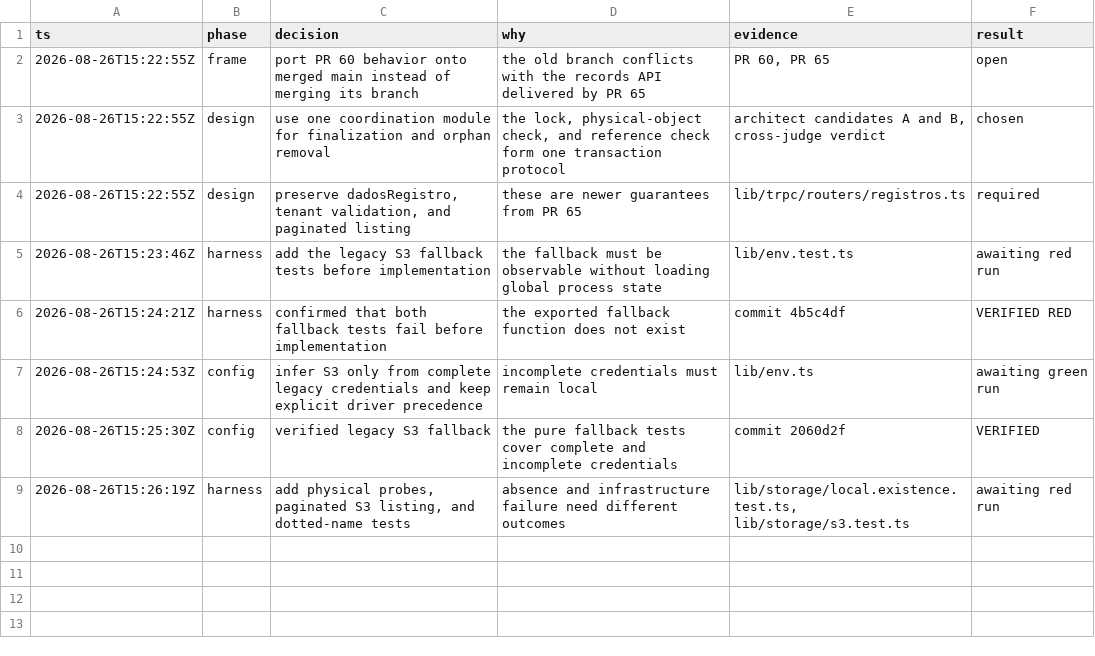
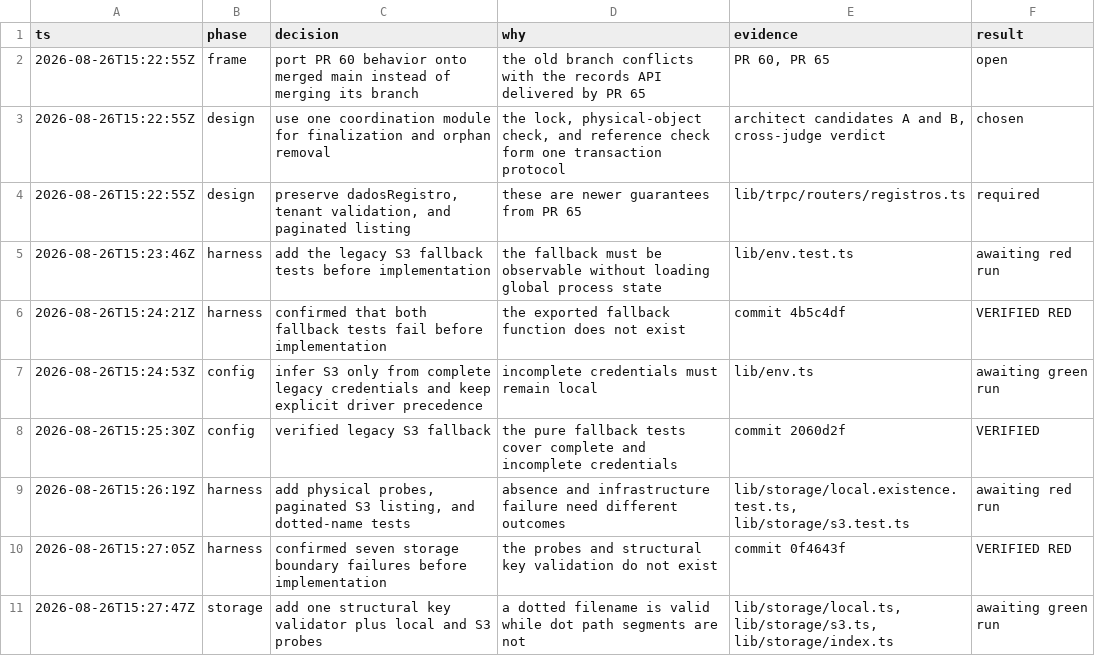
Before and after one commit to claudioorjunior/geronticare, a TSV file: .audit/pr60-port.tsv, drawn as a sheet.

```diff
--- a/.audit/pr60-port.tsv
+++ b/.audit/pr60-port.tsv
@@ -9 +9,3 @@ ts	phase	decision	why	evidence	result
 2026-08-26T15:26:19Z	harness	add physical probes, paginated S3 listing, and dotted-name tests	absence and infrastructure failure need different outcomes	lib/storage/local.existence.test.ts, lib/storage/s3.test.ts	awaiting red run
+2026-08-26T15:27:05Z	harness	confirmed seven storage boundary failures before implementation	the probes and structural key validation do not exist	commit 0f4643f	VERIFIED RED
+2026-08-26T15:27:47Z	storage	add one structural key validator plus local and S3 probes	a dotted filename is valid while dot path segments are not	lib/storage/local.ts, lib/storage/s3.ts, lib/storage/index.ts	awaiting green run
```
Also changed, not shown: 3 other files.
